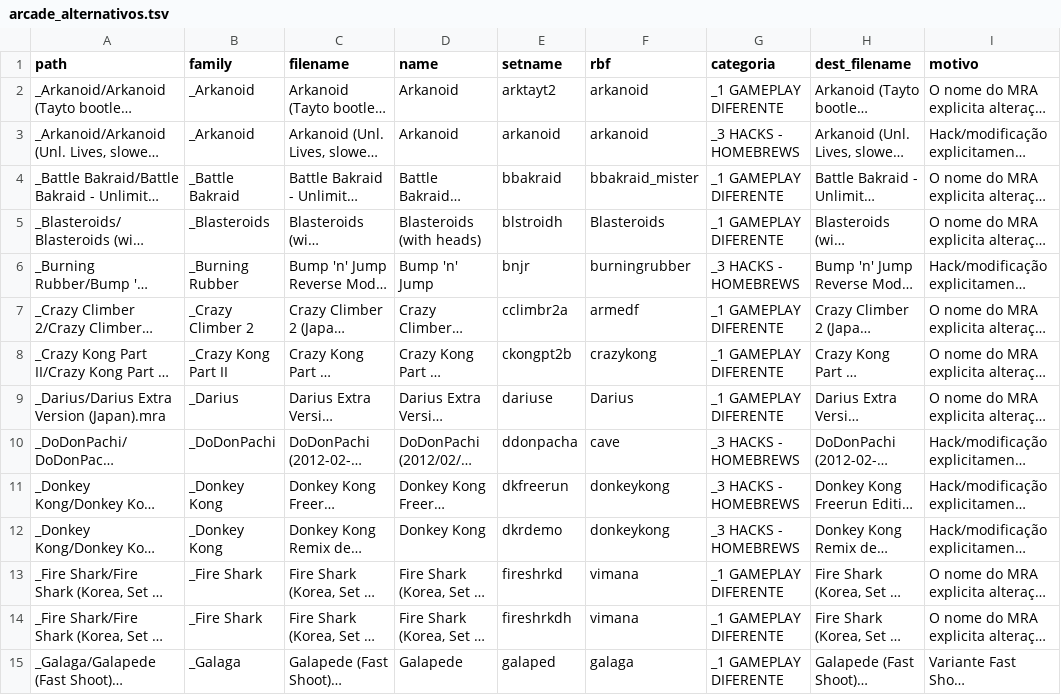
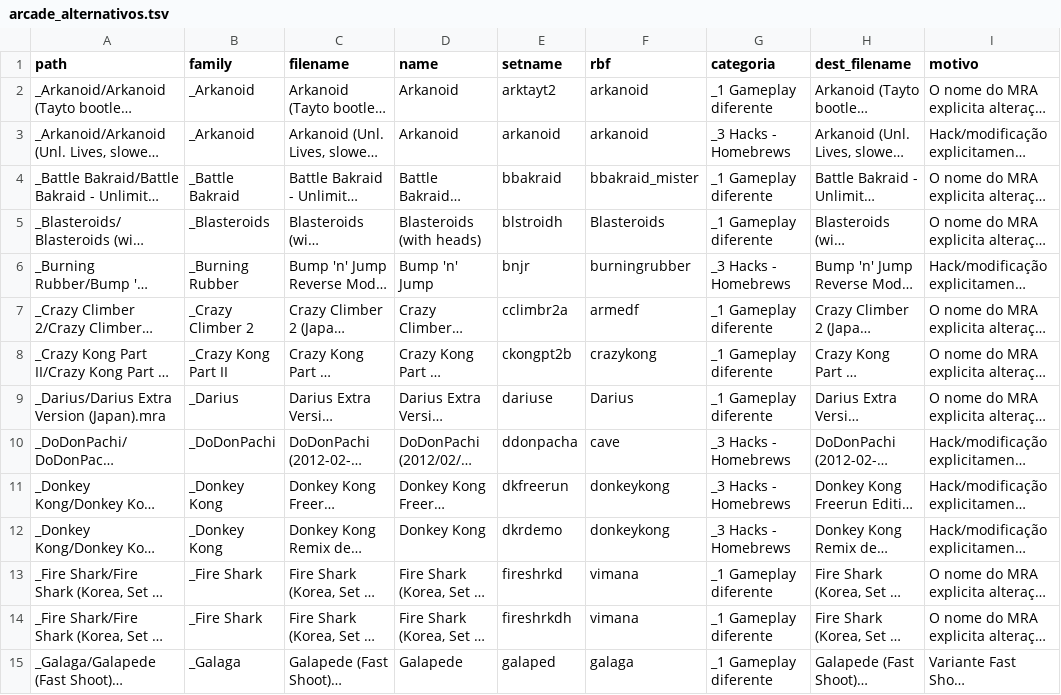
Before and after one commit to HeresAChallenger/Arcade-Catalog-MiSTer, a TSV file: remote/arcade_alternativos.tsv, drawn as a sheet; only a part is shown; long unchanged cells end in …; the diff covers the shown part only; the diff names each change by its address in the sheet, - before the commit and + after, or states it on an @@ line.

```diff
--- a/remote/arcade_alternativos.tsv
+++ b/remote/arcade_alternativos.tsv
-G2 (categoria): _1 GAMEPLAY DIFERENTE
+G2 (categoria): _1 Gameplay diferente
-G3 (categoria): _3 HACKS - HOMEBREWS
+G3 (categoria): _3 Hacks - Homebrews
-G4:G5 (categoria): _1 GAMEPLAY DIFERENTE
+G4:G5 (categoria): _1 Gameplay diferente
-G6 (categoria): _3 HACKS - HOMEBREWS
+G6 (categoria): _3 Hacks - Homebrews
-G7:G9 (categoria): _1 GAMEPLAY DIFERENTE
+G7:G9 (categoria): _1 Gameplay diferente
-G10:G12 (categoria): _3 HACKS - HOMEBREWS
+G10:G12 (categoria): _3 Hacks - Homebrews
-G13:G15 (categoria): _1 GAMEPLAY DIFERENTE
+G13:G15 (categoria): _1 Gameplay diferente
```
Also changed, not shown: 149 edited cells elsewhere in this file, remote/arcade_game_overrides.csv, remote/arcade_hardware_map.csv, 4 other files.
